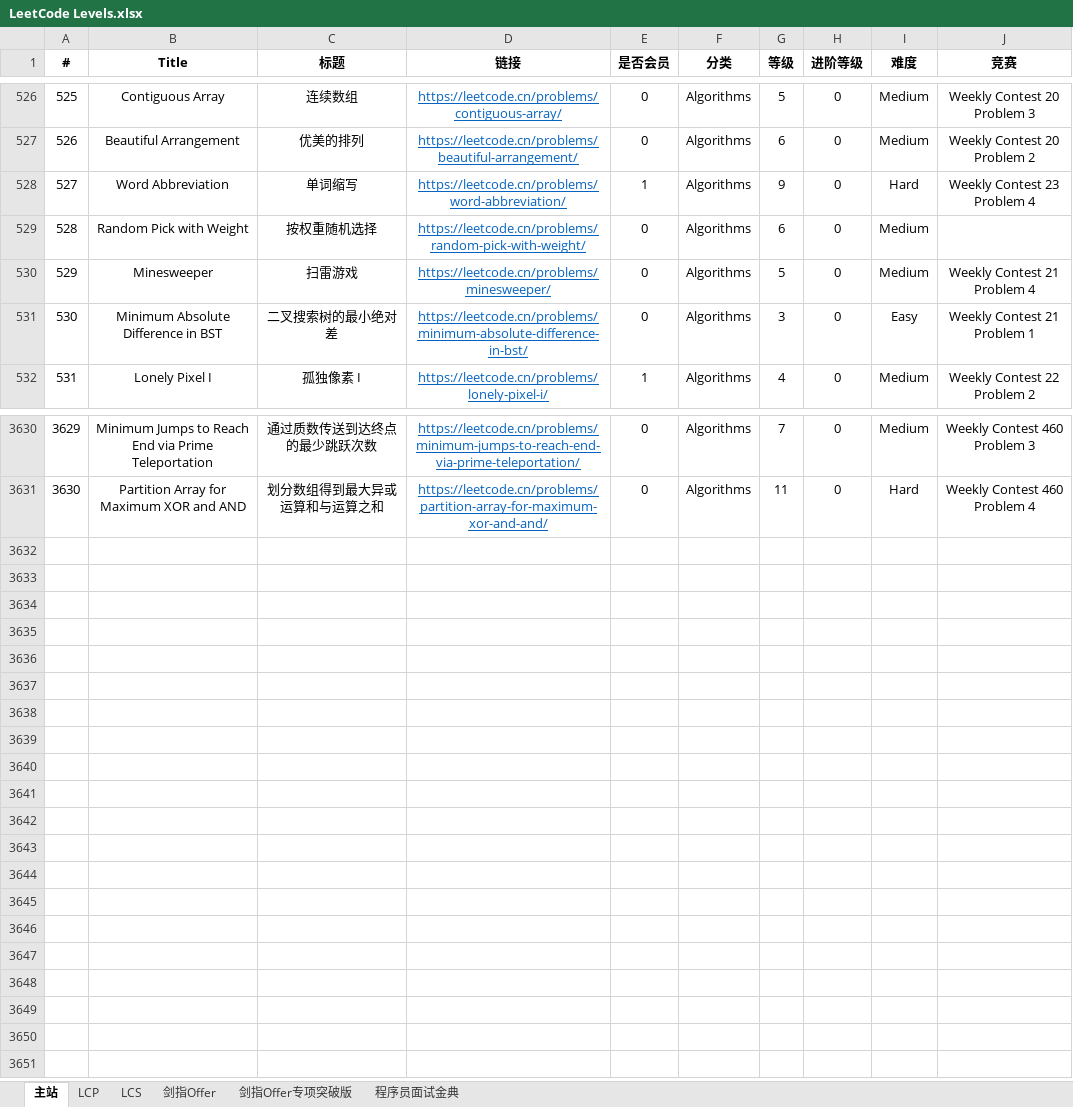
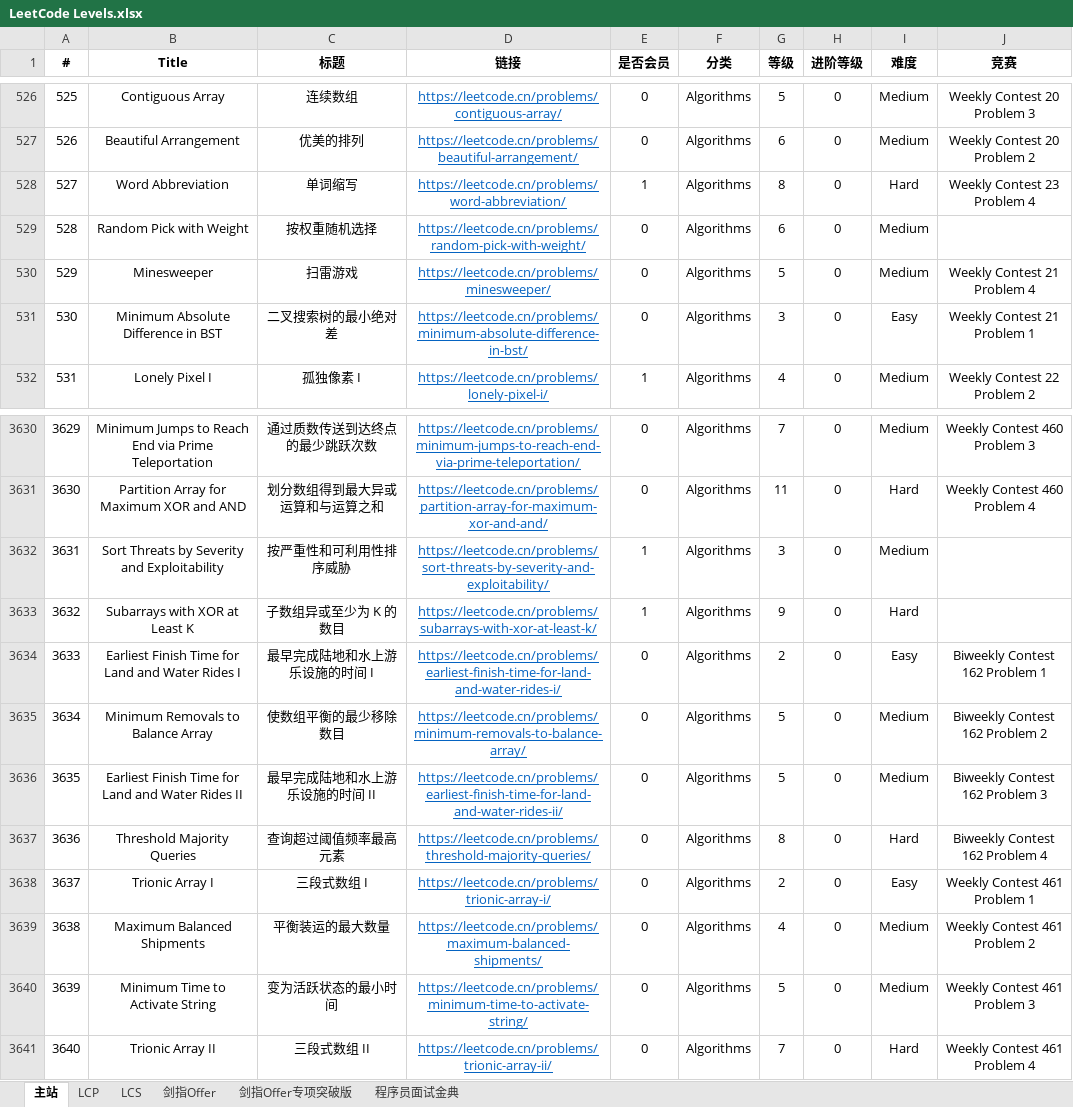
Before and after one commit to stormsunshine/LeetCode-Levels, an Excel workbook: LeetCode Levels.xlsx, sheet 主站, drawn as a sheet; only a part is shown, gaps mark what is left out; values as stored, in another font and other column widths than the file's, no borders; conditional formats not drawn; the diff names each change by its address in the sheet, - before the commit and + after, or states it on an @@ line.

Commit message:
Update levels

```diff
--- a/LeetCode Levels.xlsx (sheet 主站)
+++ b/LeetCode Levels.xlsx (sheet 主站)
-G528 (等级): 9
+G528 (等级): 8
+row 3632: 3631 | Sort Threats by Severity and Exploitability | 按严重性和可利用性排序威胁 | https://leetcode.cn/problems/sort-threats-by-severity-and-exploitability/ | 1 | Algorithms | 3 | 0 | Medium
+row 3633: 3632 | Subarrays with XOR at Least K | 子数组异或至少为 K 的数目 | https://leetcode.cn/problems/subarrays-with-xor-at-least-k/ | 1 | Algorithms | 9 | 0 | Hard
+row 3634: 3633 | Earliest Finish Time for Land and Water Rides I | 最早完成陆地和水上游乐设施的时间 I | https://leetcode.cn/problems/earliest-finish-time-for-land-and-water-rides-i/ | 0 | Algorithms | 2 | 0 | Easy | Biweekly Contest 162 Problem 1
+row 3635: 3634 | Minimum Removals to Balance Array | 使数组平衡的最少移除数目 | https://leetcode.cn/problems/minimum-removals-to-balance-array/ | 0 | Algorithms | 5 | 0 | Medium | Biweekly Contest 162 Problem 2
+row 3636: 3635 | Earliest Finish Time for Land and Water Rides II | 最早完成陆地和水上游乐设施的时间 II | https://leetcode.cn/problems/earliest-finish-time-for-land-and-water-rides-ii/ | 0 | Algorithms | 5 | 0 | Medium | Biweekly Contest 162 Problem 3
+row 3637: 3636 | Threshold Majority Queries | 查询超过阈值频率最高元素 | https://leetcode.cn/problems/threshold-majority-queries/ | 0 | Algorithms | 8 | 0 | Hard | Biweekly Contest 162 Problem 4
+row 3638: 3637 | Trionic Array I | 三段式数组 I | https://leetcode.cn/problems/trionic-array-i/ | 0 | Algorithms | 2 | 0 | Easy | Weekly Contest 461 Problem 1
+row 3639: 3638 | Maximum Balanced Shipments | 平衡装运的最大数量 | https://leetcode.cn/problems/maximum-balanced-shipments/ | 0 | Algorithms | 4 | 0 | Medium | Weekly Contest 461 Problem 2
+row 3640: 3639 | Minimum Time to Activate String | 变为活跃状态的最小时间 | https://leetcode.cn/problems/minimum-time-to-activate-string/ | 0 | Algorithms | 5 | 0 | Medium | Weekly Contest 461 Problem 3
+row 3641: 3640 | Trionic Array II | 三段式数组 II | https://leetcode.cn/problems/trionic-array-ii/ | 0 | Algorithms | 7 | 0 | Hard | Weekly Contest 461 Problem 4
```
